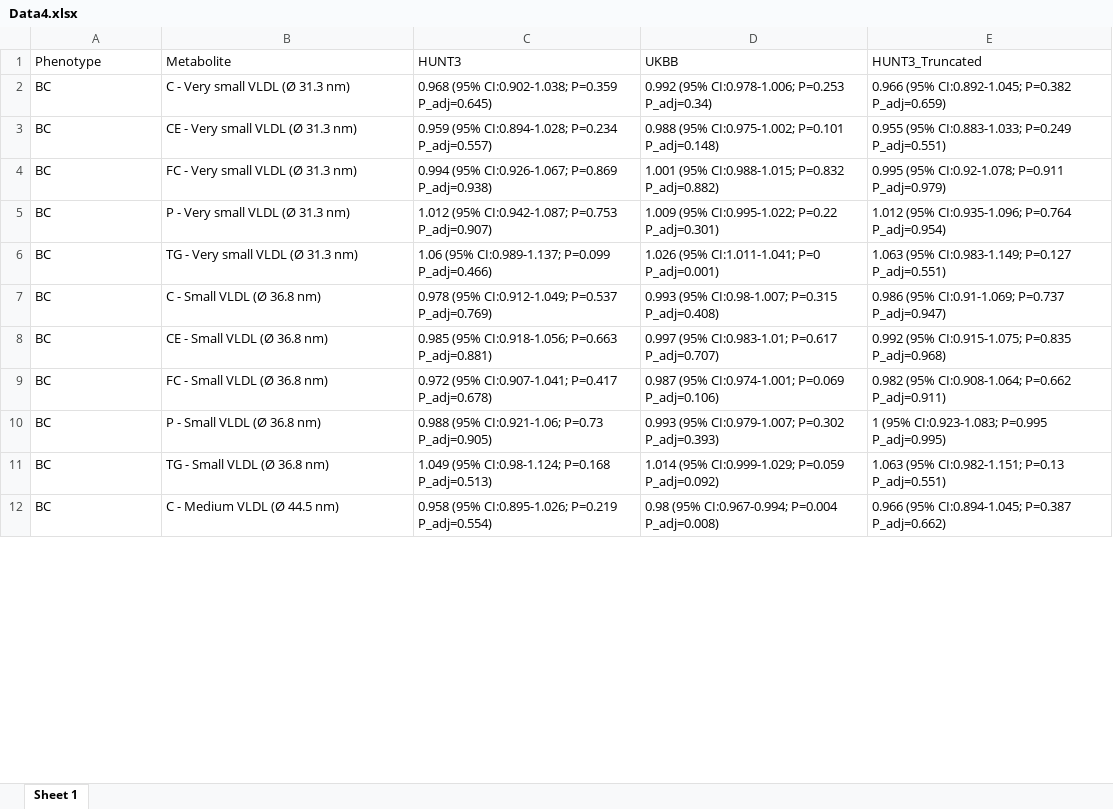
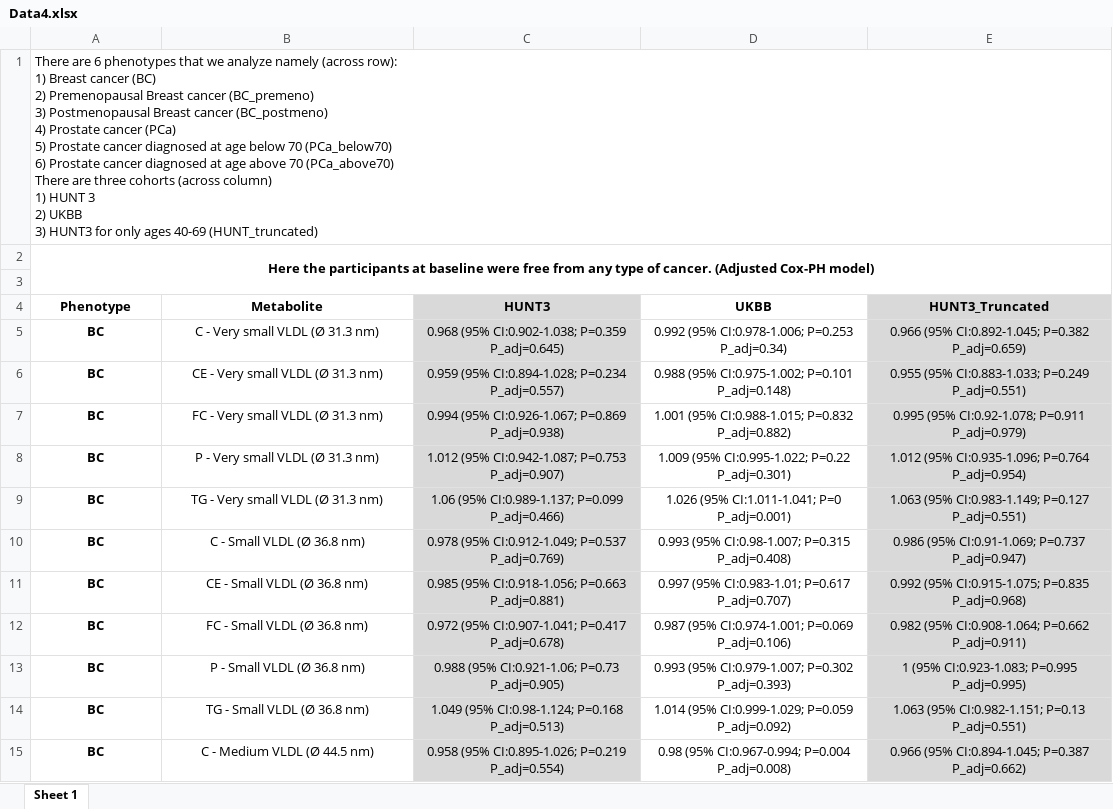
Before and after one commit to AbhibhavS/Biobank_Cancer, an Excel workbook: Data4.xlsx, sheet Sheet 1, drawn as a sheet; only a part is shown; values as stored, in another font and other column widths than the file's, no borders; addresses are those after the commit; ↵ is a line break in a cell; the diff covers the shown part only; the diff names each change by its address in the sheet, - before the commit and + after, or states it on an @@ line.

```diff
--- a/Data4.xlsx (sheet Sheet 1)
+++ b/Data4.xlsx (sheet Sheet 1)
+row 1: There are 6 phenotypes that we analyze namely (across row): ↵ 1) Breast cancer (BC) ↵ 2) Premenopausal Breast cancer (BC_premeno) ↵ 3) Postmenopausal Breast cancer (BC_postmeno) ↵ 4) Prostate cancer (PCa) ↵ 5) Prostate cancer diagnosed at age below 70 (PCa_below70) ↵ 6) Prostate cancer diagnosed at age above 70 (PCa_above70) ↵ There are three cohorts (across column) ↵ 1) HUNT 3 ↵ 2) UKBB ↵ 3) HUNT3 for only ages 40-69 (HUNT_truncated)
+row 2: Here the participants at baseline were free from any type of cancer. (Adjusted Cox-PH model)
+row 3: (empty)
-A4:E15 alignment: left
+A4:E15 alignment: center
-A4:E4 bold: off
+A4:E4 bold: on
-C4:C15 fill: none
+C4:C15 fill: #D9D9D9
-E4:E15 fill: none
+E4:E15 fill: #D9D9D9
-A5:A15 bold: off
+A5:A15 bold: on
```
Also changed, not shown: cell formats elsewhere in this sheet, Data1.xlsx, Data2.xlsx, 1 other file.
